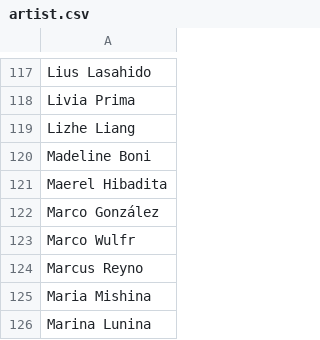
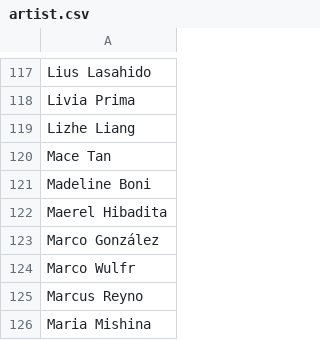
Before and after one commit to the-fab-cube/flesh-and-blood-cards, a CSV file: csvs/english/artist.csv, drawn as a sheet; only a part is shown, gaps mark what is left out; the shorter side is filled out with more unchanged rows.

```diff
--- a/csvs/english/artist.csv
+++ b/csvs/english/artist.csv
@@ -119,2 +119,3 @@ Livia Prima
 Lizhe Liang
+Mace Tan
 Madeline Boni
```
Also changed, not shown: csvs/english/card-reference.csv, csvs/english/card.csv, 8 other files.
